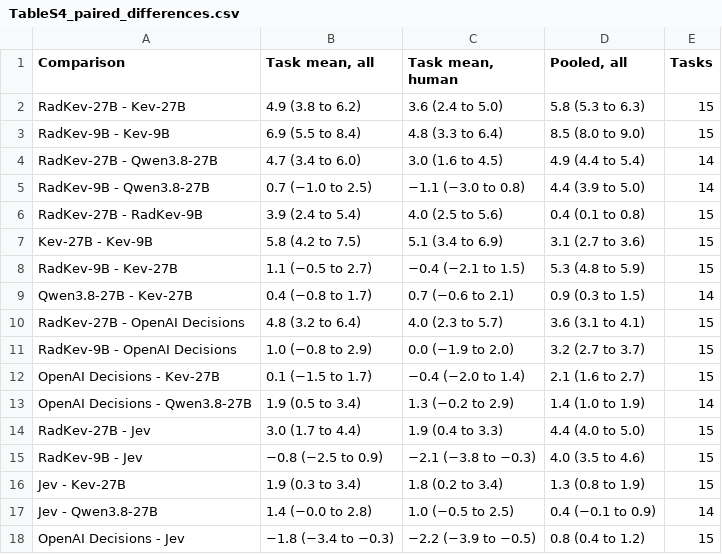
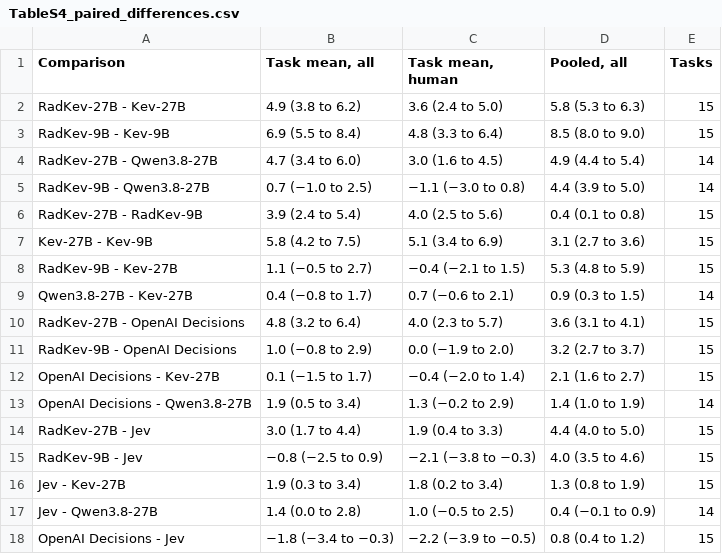
Before and after one commit to udiram/RadKev, a CSV file: results/manuscript/TableS4_paired_differences.csv, drawn as a sheet.

```diff
--- a/results/manuscript/TableS4_paired_differences.csv
+++ b/results/manuscript/TableS4_paired_differences.csv
@@ -16,3 +16,3 @@ RadKev-9B - Jev,−0.8 (−2.5 to 0.9),−2.1 (−3.8 to −0.3),4.0 (3.5 to 4.6
 Jev - Kev-27B,1.9 (0.3 to 3.4),1.8 (0.2 to 3.4),1.3 (0.8 to 1.9),15
-Jev - Qwen3.8-27B,1.4 (−0.0 to 2.8),1.0 (−0.5 to 2.5),0.4 (−0.1 to 0.9),14
+Jev - Qwen3.8-27B,1.4 (0.0 to 2.8),1.0 (−0.5 to 2.5),0.4 (−0.1 to 0.9),14
 OpenAI Decisions - Jev,−1.8 (−3.4 to −0.3),−2.2 (−3.9 to −0.5),0.8 (0.4 to 1.2),15
```
Also changed, not shown: paper/v3/numbers_v3.csv, results/numbers_v3.csv, 24 other files.
